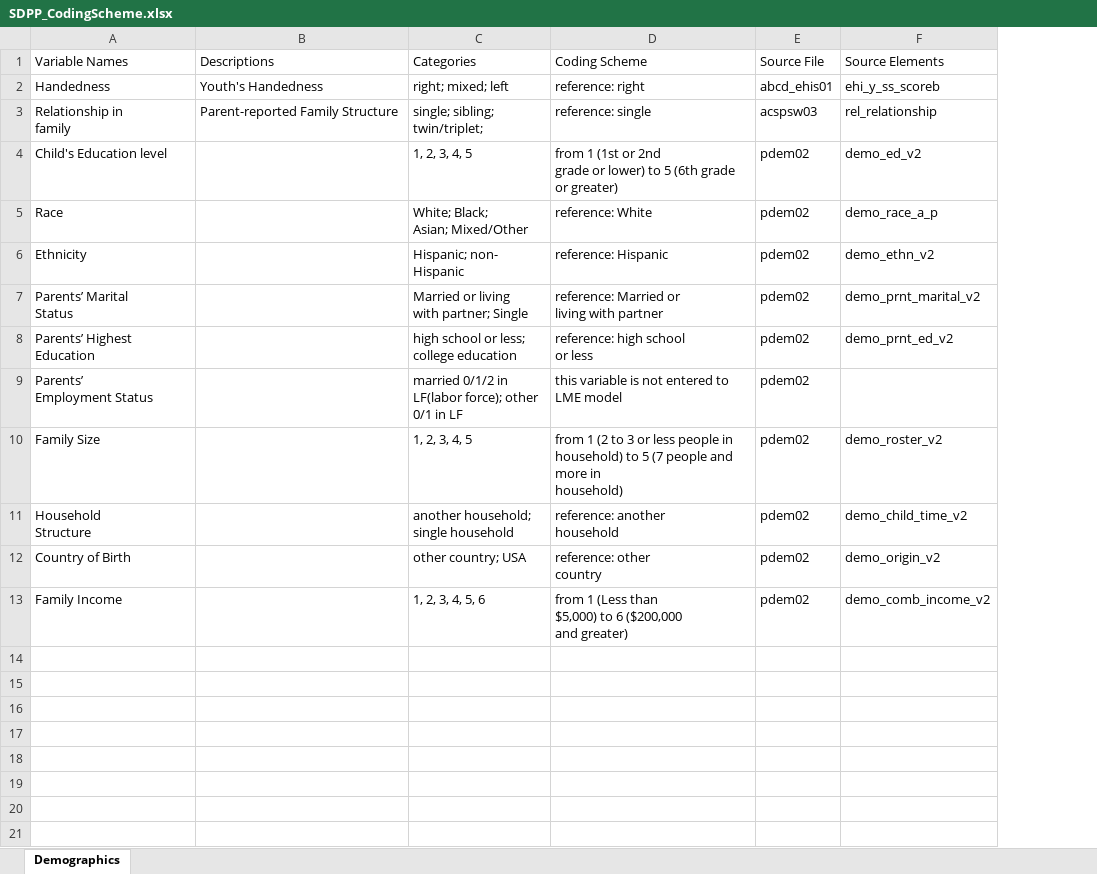
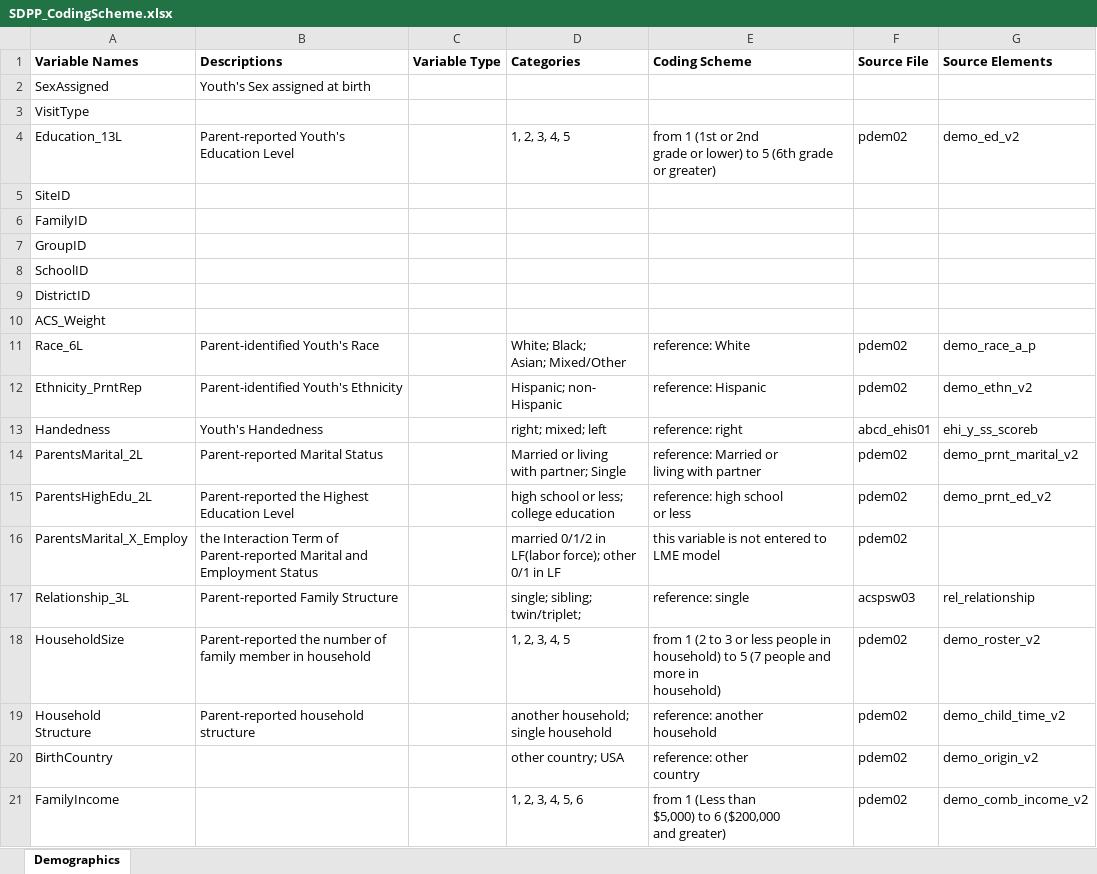
Before and after one commit to fenmeng123/SDPP_ABCD_TabDat, an Excel workbook: .github/SDPP_CodingScheme.xlsx, sheet Demographics, drawn as a sheet; values as stored, in another font and other column widths than the file's, no borders; removed rows and columns are numbered as before the commit, all else as after; ↵ is a line break in a cell; the diff names each change by its address in the sheet, - before the commit and + after, or states it on an @@ line.

```diff
--- a/.github/SDPP_CodingScheme.xlsx (sheet Demographics)
+++ b/.github/SDPP_CodingScheme.xlsx (sheet Demographics)
+column C (Variable Type), empty
-A1:B1 bold: off
+A1:B1 bold: on
-D1:G1 bold: off
+D1:G1 bold: on
+row 2: SexAssigned | Youth's Sex assigned at birth
+row 3: VisitType
+row 4: Education_13L | Parent-reported Youth's Education Level |  | 1, 2, 3, 4, 5 | from 1 (1st or 2nd ↵ grade or lower) to 5 (6th grade or greater) | pdem02 | demo_ed_v2
+row 5: SiteID
+row 6: FamilyID
+row 7: GroupID
+row 8: SchoolID
+row 9: DistrictID
+row 10: ACS_Weight
+row 11: Race_6L | Parent-identified Youth's Race |  | White; Black; ↵ Asian; Mixed/Other | reference: White | pdem02 | demo_race_a_p
+row 12: Ethnicity_PrntRep | Parent-identified Youth's Ethnicity |  | Hispanic; non- ↵ Hispanic | reference: Hispanic | pdem02 | demo_ethn_v2
-row 3: Relationship in ↵ family | Parent-reported Family Structure | single; sibling; ↵ twin/triplet; | reference: single | acspsw03 | rel_relationship
-row 4: Child's Education level |  | 1, 2, 3, 4, 5 | from 1 (1st or 2nd ↵ grade or lower) to 5 (6th grade or greater) | pdem02 | demo_ed_v2
-row 5: Race |  | White; Black; ↵ Asian; Mixed/Other | reference: White | pdem02 | demo_race_a_p
-row 6: Ethnicity |  | Hispanic; non- ↵ Hispanic | reference: Hispanic | pdem02 | demo_ethn_v2
-A14 (Variable Names): Parents’ Marital ↵ Status
+A14 (Variable Names): ParentsMarital_2L
-B14 (Descriptions): (empty)
+B14 (Descriptions): Parent-reported Marital Status
-A15 (Variable Names): Parents’ Highest ↵ Education
+A15 (Variable Names): ParentsHighEdu_2L
-B15 (Descriptions): (empty)
+B15 (Descriptions): Parent-reported the Highest Education Level
-A16 (Variable Names): Parents’ ↵ Employment Status
+A16 (Variable Names): ParentsMarital_X_Employ
-B16 (Descriptions): (empty)
+B16 (Descriptions): the Interaction Term of Parent-reported Marital and Employment Status
+row 17: Relationship_3L | Parent-reported Family Structure |  | single; sibling; ↵ twin/triplet; | reference: single | acspsw03 | rel_relationship
-A18 (Variable Names): Family Size
+A18 (Variable Names): HouseholdSize
-B18 (Descriptions): (empty)
+B18 (Descriptions): Parent-reported the number of family member in household
-B19 (Descriptions): (empty)
+B19 (Descriptions): Parent-reported household structure
-A20 (Variable Names): Country of Birth
+A20 (Variable Names): BirthCountry
-A21 (Variable Names): Family Income
+A21 (Variable Names): FamilyIncome
```
Also changed, not shown: .github/SDPP_AbbrTable.xlsx, 4 other files.
